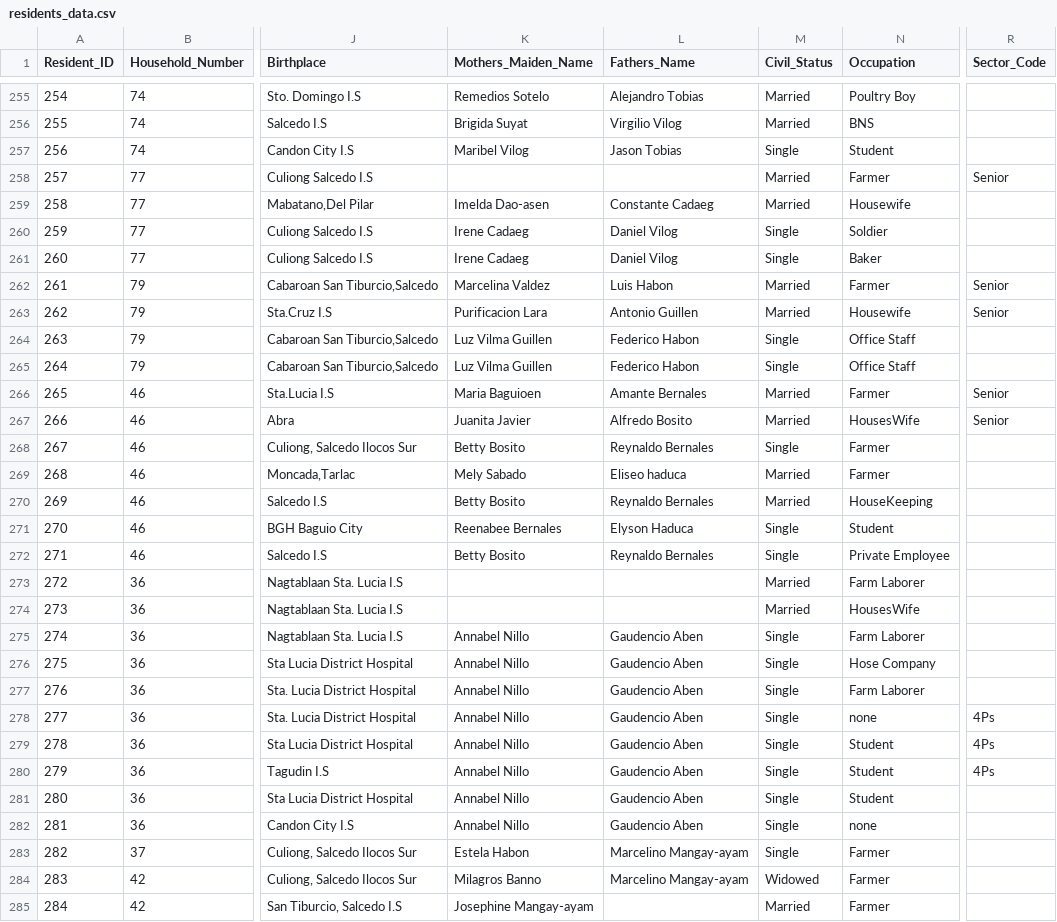
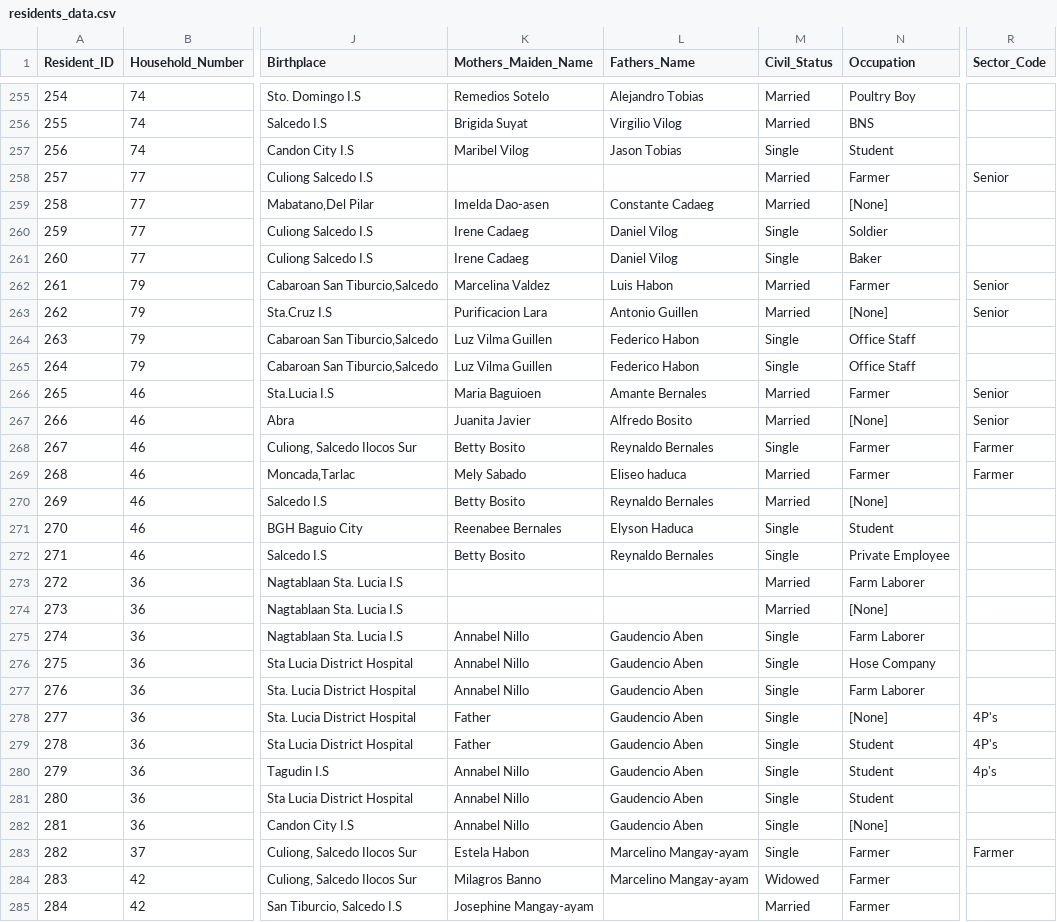
Before and after one commit to khuromi/egovern, a CSV file: streamlit/residents_data.csv, drawn as a sheet; only a part is shown, gaps mark what is left out; the diff covers the shown part only; the diff names each change by its address in the sheet, - before the commit and + after, or states it on an @@ line.

```diff
--- a/streamlit/residents_data.csv
+++ b/streamlit/residents_data.csv
-N259 (Occupation): Housewife
+N259 (Occupation): [None]
-N263 (Occupation): Housewife
+N263 (Occupation): [None]
-N267 (Occupation): HousesWife
+N267 (Occupation): [None]
-R268:R269 (Sector_Code): (empty)
+R268:R269 (Sector_Code): Farmer
-N270 (Occupation): HouseKeeping
+N270 (Occupation): [None]
-N274 (Occupation): HousesWife
+N274 (Occupation): [None]
-K278:K279 (Mothers_Maiden_Name): Annabel Nillo
+K278:K279 (Mothers_Maiden_Name): Father
-N278 (Occupation): none
+N278 (Occupation): [None]
-R278:R279 (Sector_Code): 4Ps
+R278:R279 (Sector_Code): 4P's
-R280 (Sector_Code): 4Ps
+R280 (Sector_Code): 4p's
-N282 (Occupation): none
+N282 (Occupation): [None]
-R283 (Sector_Code): (empty)
+R283 (Sector_Code): Farmer
```
Also changed, not shown: 109 edited cells elsewhere in this file, 3 other files.
